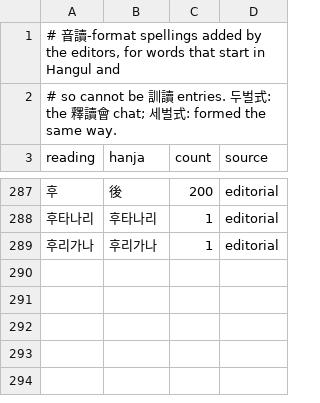
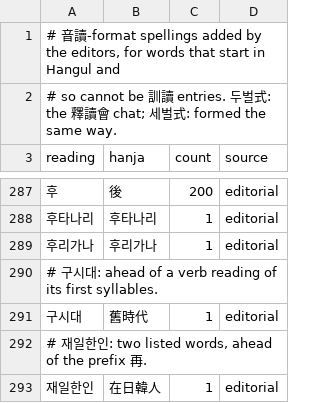
Before and after one commit to mkpoli/seokdok, a TSV file: dict/editorial-sino.tsv, drawn as a sheet; only a part is shown, gaps mark what is left out; the diff names each change by its address in the sheet, - before the commit and + after, or states it on an @@ line.

Commit message:
feat(core): join common Sino-Korean prefixes and suffixes to their word

```diff
--- a/dict/editorial-sino.tsv
+++ b/dict/editorial-sino.tsv
+row 290: # 구시대: ahead of a verb reading of its first syllables.
+row 291: 구시대 | 舊時代 | 1 | editorial
+row 292: # 재일한인: two listed words, ahead of the prefix 再.
+row 293: 재일한인 | 在日韓人 | 1 | editorial
```
Also changed, not shown: 3 other files.
